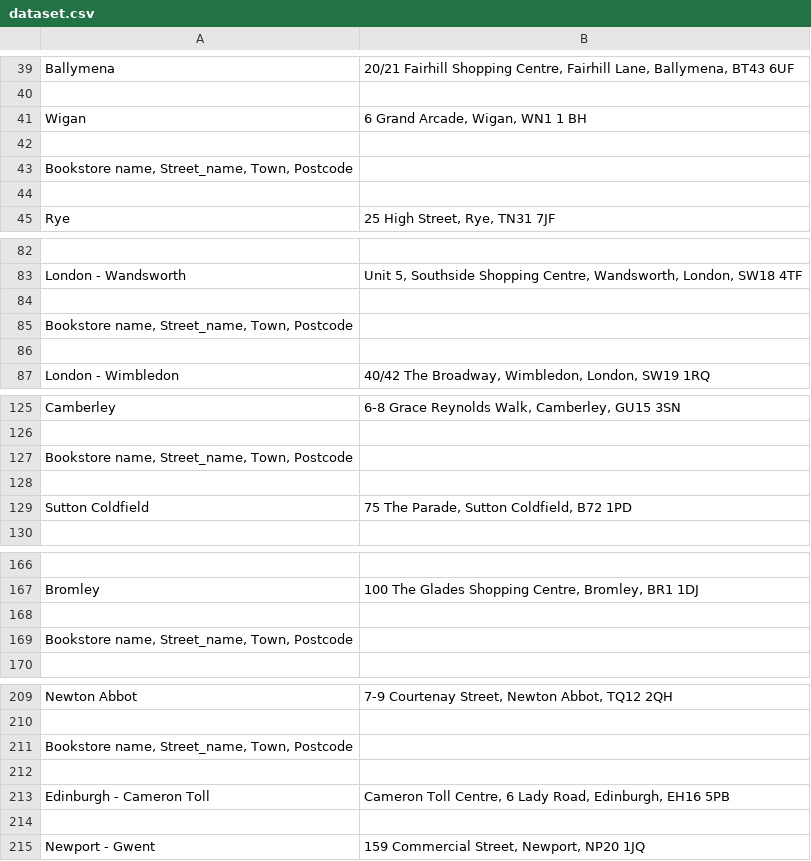
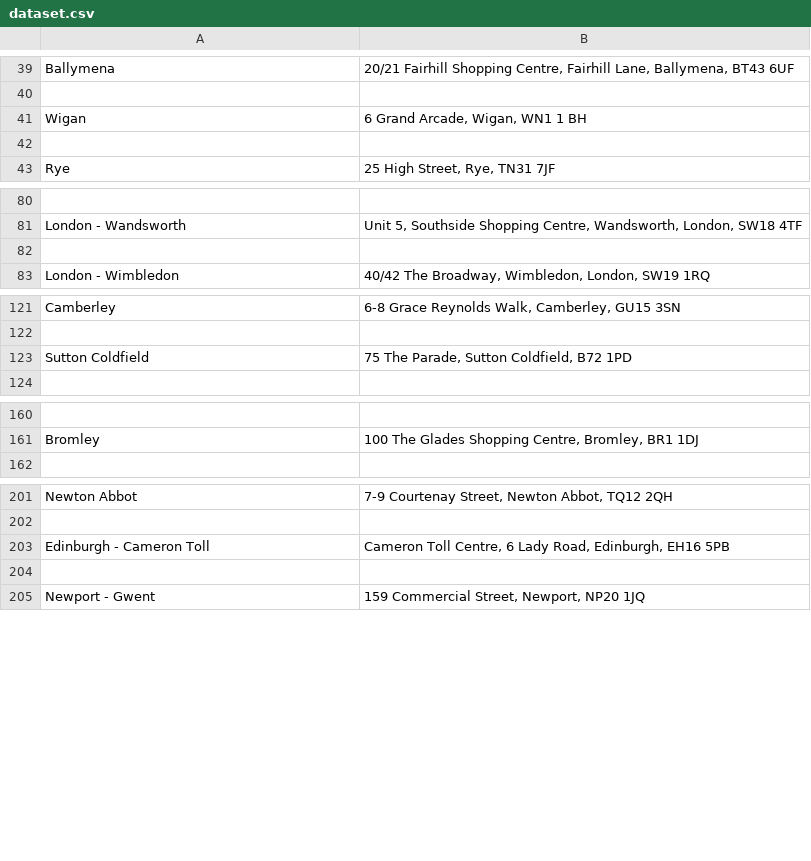
Before and after one commit to tobiolabode/Bookstore_income_project, a CSV file: dataset.csv, drawn as a sheet; only a part is shown, gaps mark what is left out; the diff covers the shown part only; the diff names each change by its address in the sheet, - before the commit and + after, or states it on an @@ line.

Commit message:
Fixed mutiple column names being written into the dataset.

```diff
--- a/dataset.csv
+++ b/dataset.csv
-row 43: Bookstore name, Street_name, Town, Postcode
-row 44: (empty)
-row 84: (empty)
-row 85: Bookstore name, Street_name, Town, Postcode
-row 127: Bookstore name, Street_name, Town, Postcode
-row 128: (empty)
-row 168: (empty)
-row 169: Bookstore name, Street_name, Town, Postcode
-row 211: Bookstore name, Street_name, Town, Postcode
-row 212: (empty)
```
Also changed, not shown: 16 removed rows elsewhere in this file, 1 other file.
